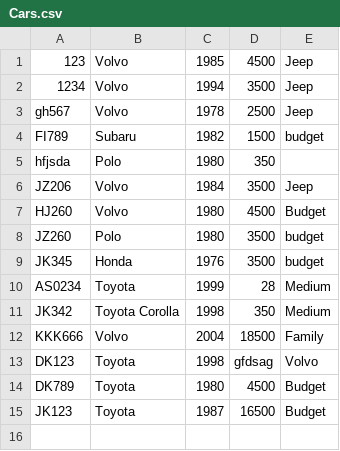
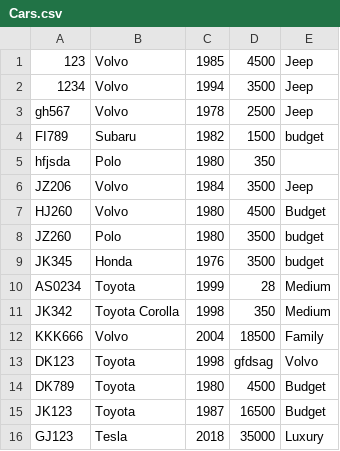
Before and after one commit to ArnarArnar/Bragginn-Car-Rental, a CSV file: Data/Cars.csv, drawn as a sheet.

```diff
--- a/Data/Cars.csv
+++ b/Data/Cars.csv
@@ -15 +15,2 @@ DK789;Toyota;1980;4500;Budget
 JK123;Toyota;1987;16500;Budget
+GJ123;Tesla;2018;35000;Luxury
```
Also changed, not shown: Data/CreditCards.csv, Data/Rentals.csv, 6 other files.
